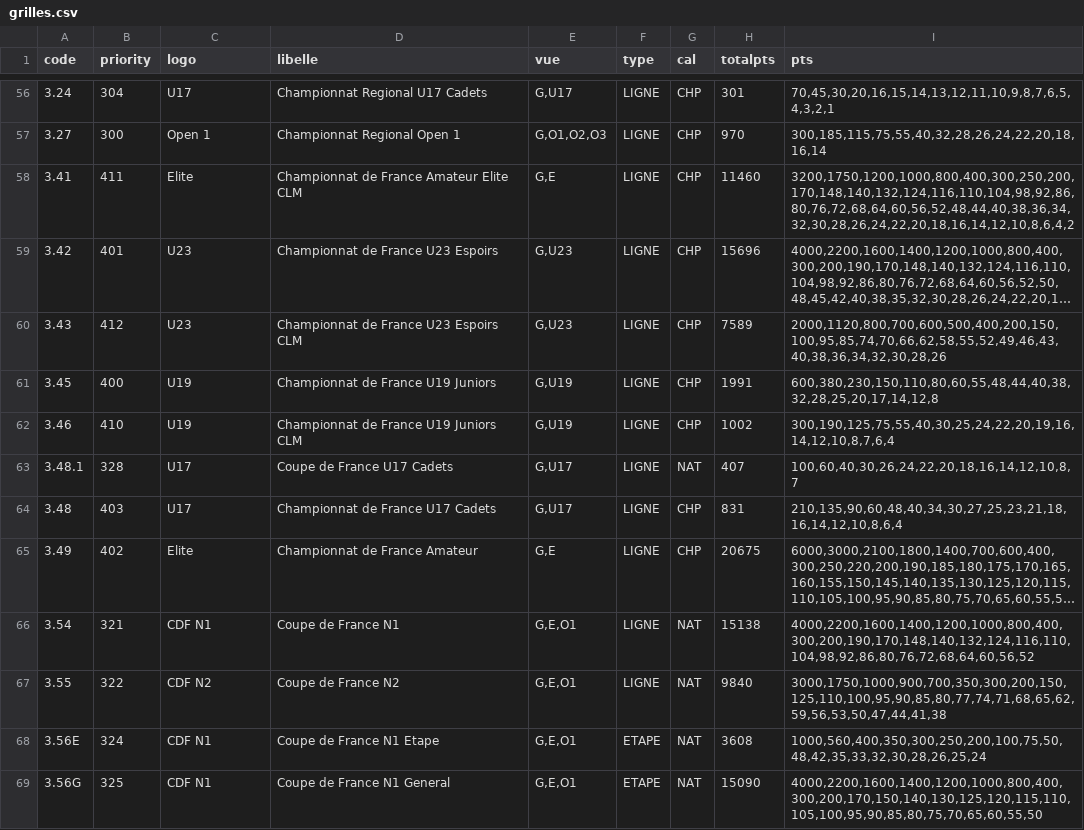
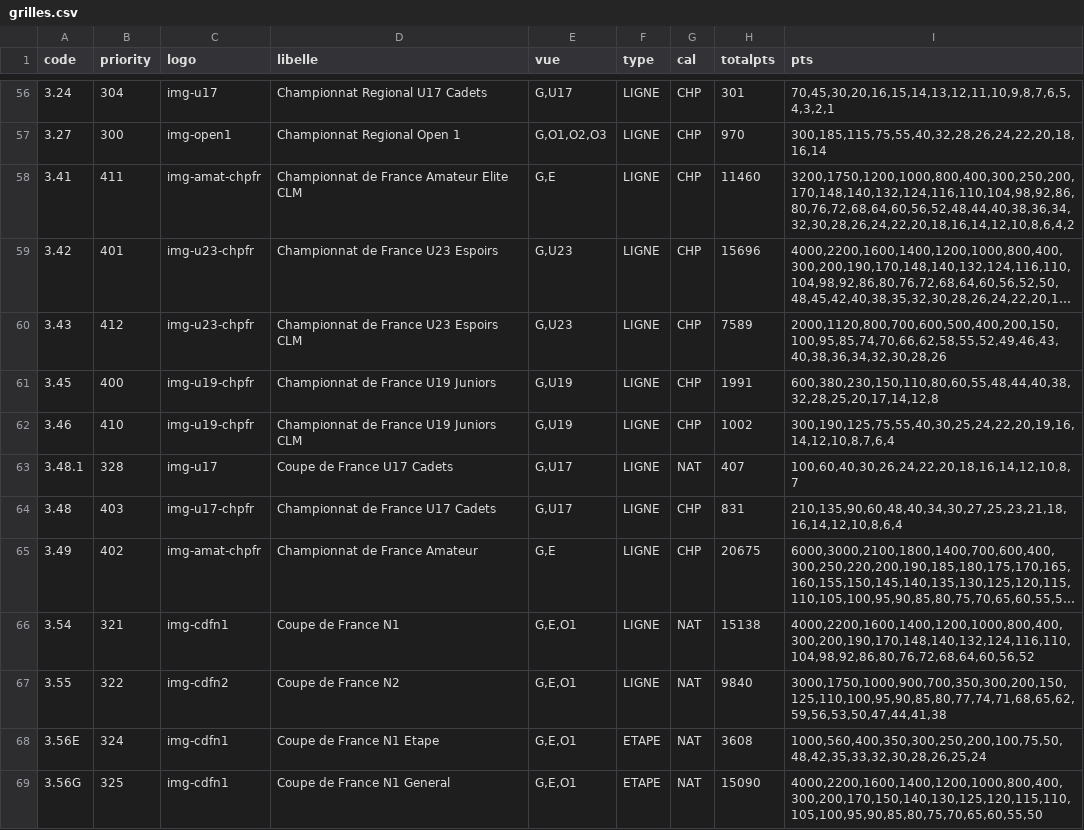
Before and after one commit to garnierpascalweb/ffcalculator-grid, a CSV file: src/main/resources/grilles.csv, drawn as a sheet; only a part is shown, gaps mark what is left out; long unchanged cells end in …; the diff covers the shown part only; the diff names each change by its address in the sheet, - before the commit and + after, or states it on an @@ line.

Commit message:
1.1.0: retouche fichier source pour logo au format img-

```diff
--- a/src/main/resources/grilles.csv
+++ b/src/main/resources/grilles.csv
-C56 (logo): U17
+C56 (logo): img-u17
-C57 (logo): Open 1
+C57 (logo): img-open1
-C58 (logo): Elite
+C58 (logo): img-amat-chpfr
-C59:C60 (logo): U23
+C59:C60 (logo): img-u23-chpfr
-C61:C62 (logo): U19
+C61:C62 (logo): img-u19-chpfr
-C63 (logo): U17
+C63 (logo): img-u17
-C64 (logo): U17
+C64 (logo): img-u17-chpfr
-C65 (logo): Elite
+C65 (logo): img-amat-chpfr
-C66 (logo): CDF N1
+C66 (logo): img-cdfn1
-C67 (logo): CDF N2
+C67 (logo): img-cdfn2
-C68:C69 (logo): CDF N1
+C68:C69 (logo): img-cdfn1
```
Also changed, not shown: 70 edited cells elsewhere in this file.
